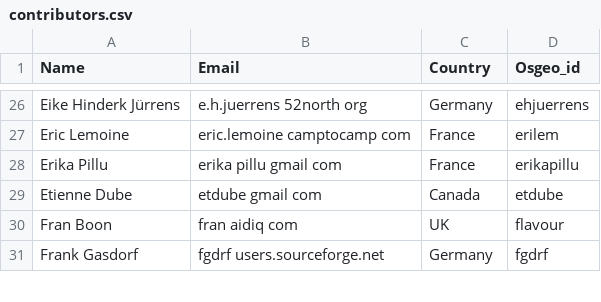
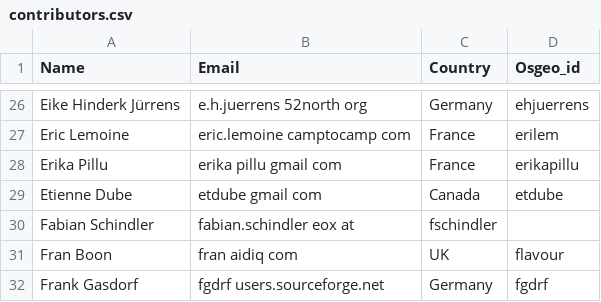
Before and after one commit to OSGeo/OSGeoLive-doc, a CSV file: contributors.csv, drawn as a sheet; only a part is shown, gaps mark what is left out; the diff names each change by its address in the sheet, - before the commit and + after, or states it on an @@ line.

Commit message:
Adding Fabian Schindler to committers.csv
git-svn-id: http://svn.osgeo.org/osgeo/livedvd/gisvm/trunk/doc@12075 7da46fd8-bd2a-0410-a152-cf9810cf5b10

```diff
--- a/contributors.csv
+++ b/contributors.csv
+row 30: Fabian Schindler | fabian.schindler eox at | fschindler
```
